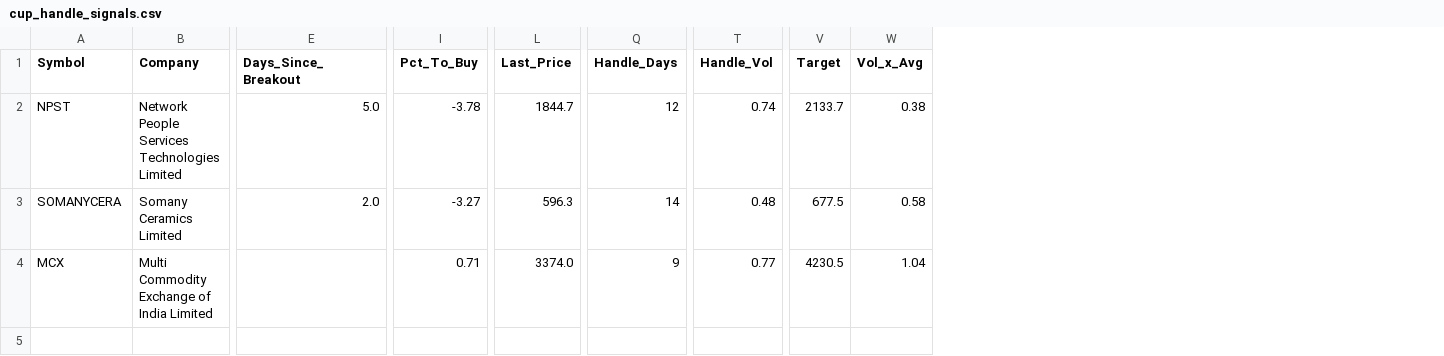
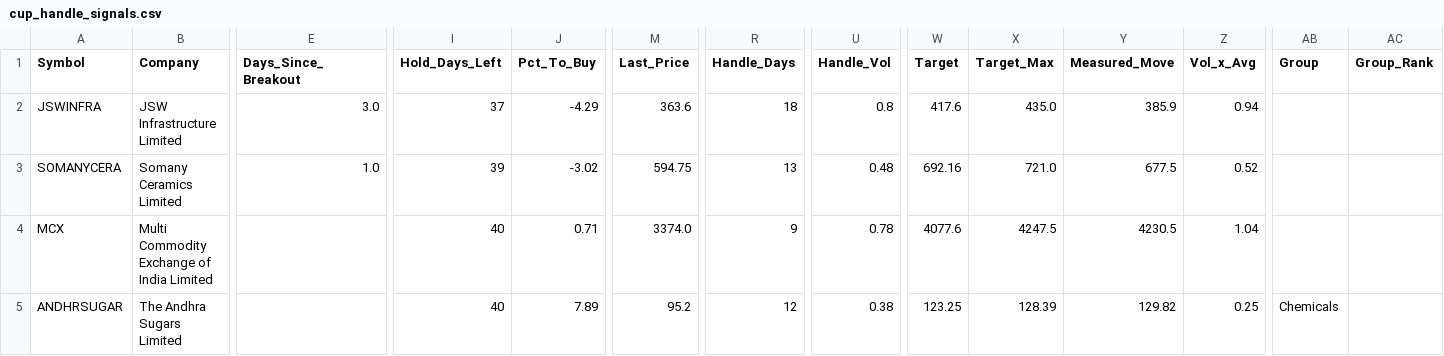
Before and after one commit to manoj-kholia/nse-scanner, a CSV file: cup_handle_signals.csv, drawn as a sheet; only a part is shown, gaps mark what is left out; removed rows and columns are numbered as before the commit, all else as after; rows hold the shown columns only; the diff names each change by its address in the sheet, - before the commit and + after, or states it on an @@ line.

```diff
--- a/cup_handle_signals.csv
+++ b/cup_handle_signals.csv
+column I (Hold_Days_Left), rows 3-4: 39 | 40
+column X (Target_Max), rows 3-4: 721.0 | 4247.5
+column Y (Measured_Move), rows 3-4: 677.5 | 4230.5
+column AB (Group), empty
+column AC (Group_Rank), empty
-row 2: NPST | Network People Services Technologies Limited | 5.0 | -3.78 | 1844.7 | 12 | 0.74 | 2133.7 | 0.38
+row 2: JSWINFRA | JSW Infrastructure Limited | 3.0 | 37 | -4.29 | 363.6 | 18 | 0.8 | 417.6 | 435.0 | 385.9 | 0.94
-E3 (Days_Since_Breakout): 2.0
+E3 (Days_Since_Breakout): 1.0
-J3 (Pct_To_Buy): -3.27
+J3 (Pct_To_Buy): -3.02
-M3 (Last_Price): 596.3
+M3 (Last_Price): 594.75
-R3 (Handle_Days): 14
+R3 (Handle_Days): 13
-W3 (Target): 677.5
+W3 (Target): 692.16
-Z3 (Vol_x_Avg): 0.58
+Z3 (Vol_x_Avg): 0.52
-U4 (Handle_Vol): 0.77
+U4 (Handle_Vol): 0.78
-W4 (Target): 4230.5
+W4 (Target): 4077.6
+row 5: ANDHRSUGAR | The Andhra Sugars Limited |  | 40 | 7.89 | 95.2 | 12 | 0.38 | 123.25 | 128.39 | 129.82 | 0.25 | Chemicals
```
Also changed, not shown: EQUITY_L_live.csv, 5 other files.
